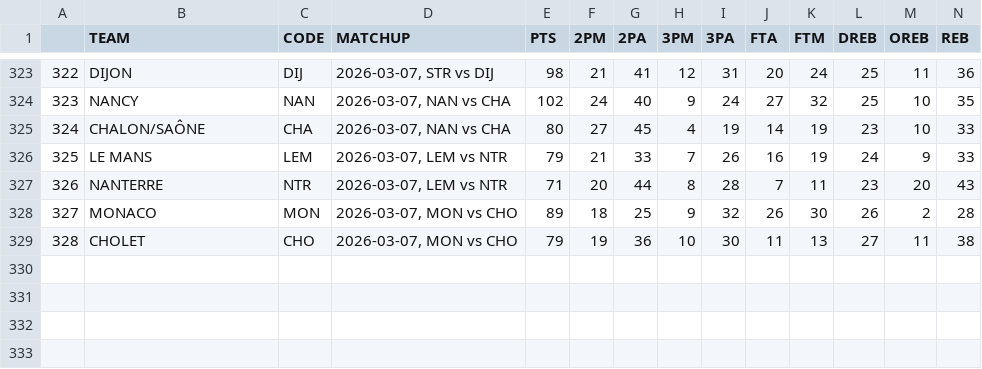
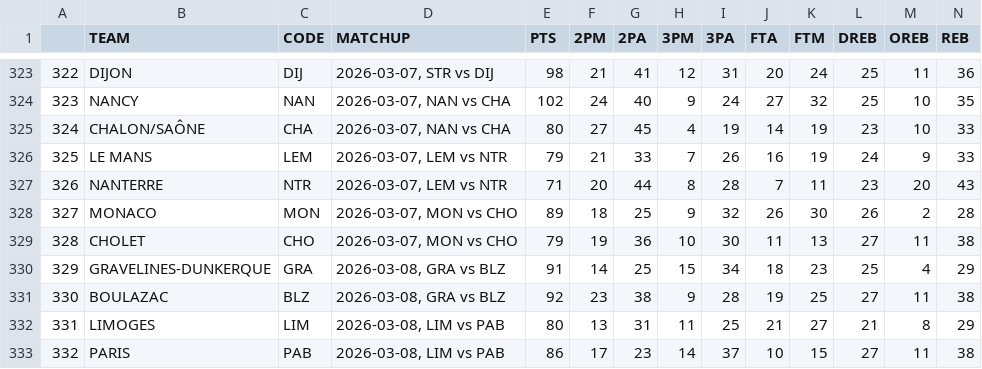
Before and after one commit to filippospol/R-bball-projects, a CSV file: bball-stats/data/FR-teams.csv, drawn as a sheet; only a part is shown, gaps mark what is left out; rows hold the shown columns only; the diff names each change by its address in the sheet, - before the commit and + after, or states it on an @@ line.

```diff
--- a/bball-stats/data/FR-teams.csv
+++ b/bball-stats/data/FR-teams.csv
+row 330: 329 | GRAVELINES-DUNKERQUE | GRA | 2026-03-08, GRA vs BLZ | 91 | 14 | 25 | 15 | 34 | 18 | 23 | 25 | 4 | 29
+row 331: 330 | BOULAZAC | BLZ | 2026-03-08, GRA vs BLZ | 92 | 23 | 38 | 9 | 28 | 19 | 25 | 27 | 11 | 38
+row 332: 331 | LIMOGES | LIM | 2026-03-08, LIM vs PAB | 80 | 13 | 31 | 11 | 25 | 21 | 27 | 21 | 8 | 29
+row 333: 332 | PARIS | PAB | 2026-03-08, LIM vs PAB | 86 | 17 | 23 | 14 | 37 | 10 | 15 | 27 | 11 | 38
```
Also changed, not shown: bball-stats/data/DE-teams.csv, bball-stats/data/IT-teams.csv, 3 other files.
